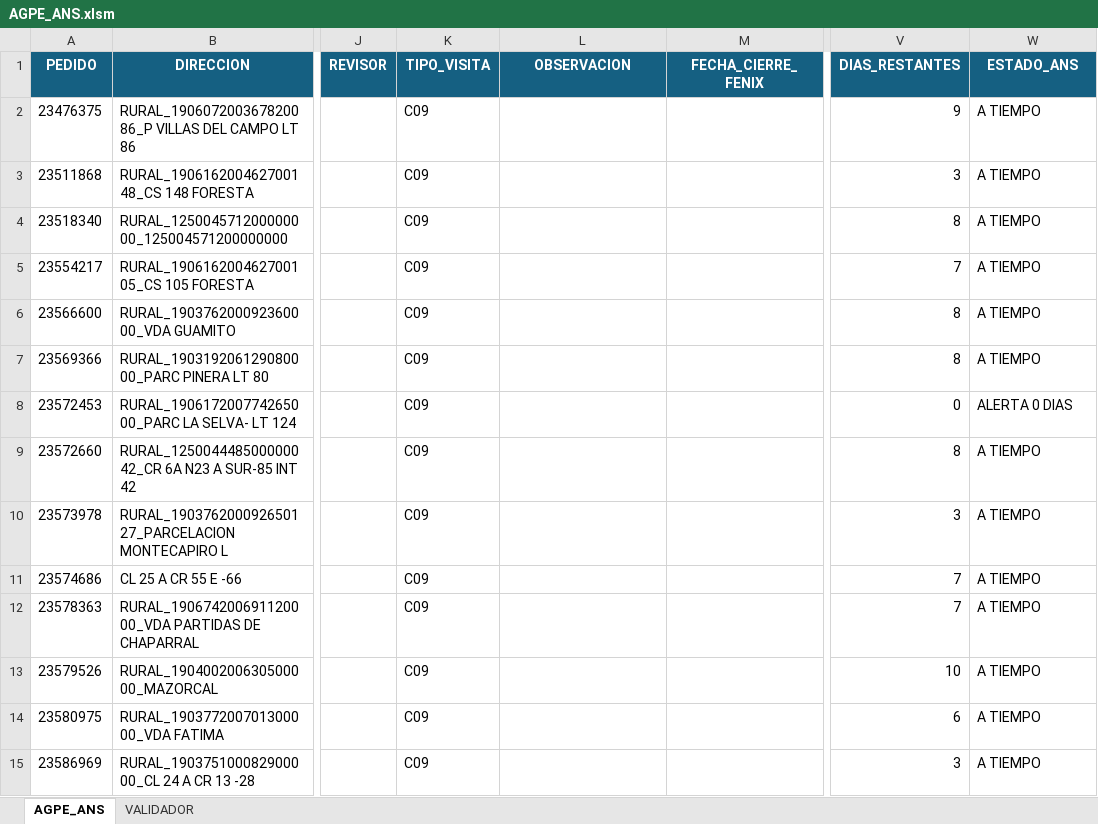
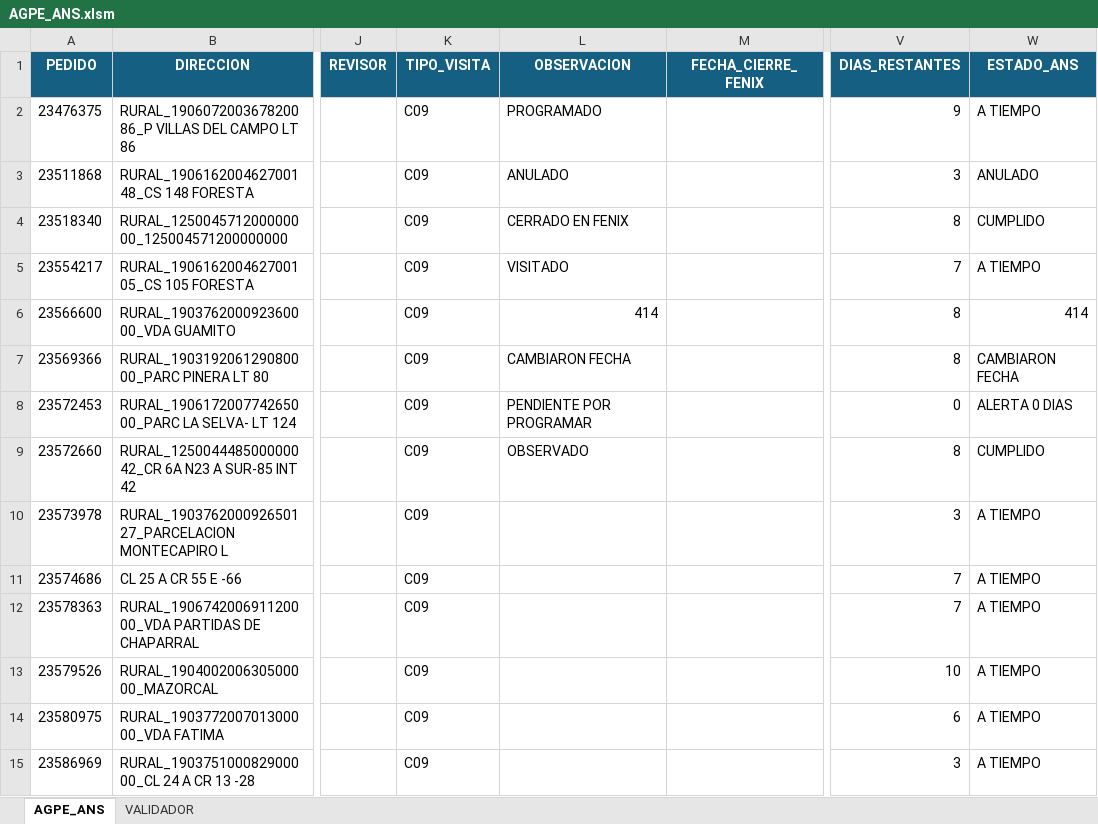
Before and after one commit to agaviria-projects/control-ans-agpe, an Excel workbook: data_clean/AGPE_ANS.xlsm, sheet AGPE_ANS, drawn as a sheet; only a part is shown, gaps mark what is left out; values as stored, in another font and other column widths than the file's, no borders; conditional formats and table styles not drawn; the diff covers the shown part only; the diff names each change by its address in the sheet, - before the commit and + after, or states it on an @@ line.

```diff
--- a/data_clean/AGPE_ANS.xlsm (sheet AGPE_ANS)
+++ b/data_clean/AGPE_ANS.xlsm (sheet AGPE_ANS)
-L2 (OBSERVACION): (empty)
+L2 (OBSERVACION): PROGRAMADO
-L3 (OBSERVACION): (empty)
+L3 (OBSERVACION): ANULADO
-W3 (ESTADO_ANS): A TIEMPO
+W3 (ESTADO_ANS): ANULADO
-L4 (OBSERVACION): (empty)
+L4 (OBSERVACION): CERRADO EN FENIX
-W4 (ESTADO_ANS): A TIEMPO
+W4 (ESTADO_ANS): CUMPLIDO
-L5 (OBSERVACION): (empty)
+L5 (OBSERVACION): VISITADO
-L6 (OBSERVACION): (empty)
+L6 (OBSERVACION): 414
-W6 (ESTADO_ANS): A TIEMPO
+W6 (ESTADO_ANS): 414
-L7 (OBSERVACION): (empty)
+L7 (OBSERVACION): CAMBIARON FECHA
-W7 (ESTADO_ANS): A TIEMPO
+W7 (ESTADO_ANS): CAMBIARON FECHA
-L8 (OBSERVACION): (empty)
+L8 (OBSERVACION): PENDIENTE POR PROGRAMAR
-L9 (OBSERVACION): (empty)
+L9 (OBSERVACION): OBSERVADO
-W9 (ESTADO_ANS): A TIEMPO
+W9 (ESTADO_ANS): CUMPLIDO
```
Also changed, not shown: 26 edited cells elsewhere in this sheet, data_clean/AGPE_CLEAN.xlsx, data_clean/PLANTILLA_PRIMER VISITAS.xlsm, 1 other file.
